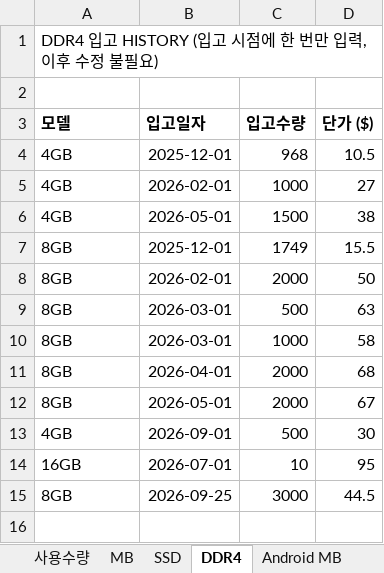
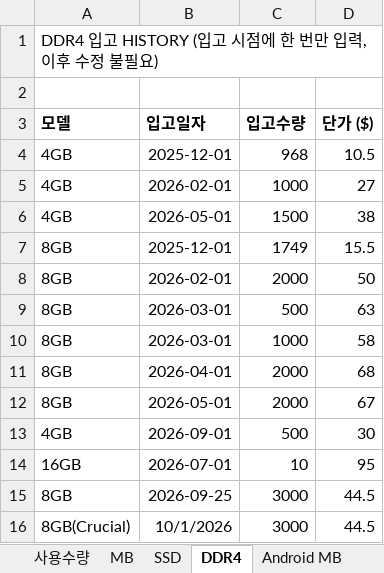
Before and after one commit to totoya1318-rgb/price-dashboard, an Excel workbook: data.xlsx, sheet DDR4, drawn as a sheet; values as stored, in another font and other column widths than the file's, no borders; the diff names each change by its address in the sheet, - before the commit and + after, or states it on an @@ line.

Commit message:
Add files via upload

```diff
--- a/data.xlsx (sheet DDR4)
+++ b/data.xlsx (sheet DDR4)
+row 16: 8GB(Crucial) | 10/1/2026 | 3000 | 44.5
```
Also changed, not shown: sheet 모델_마스터.
